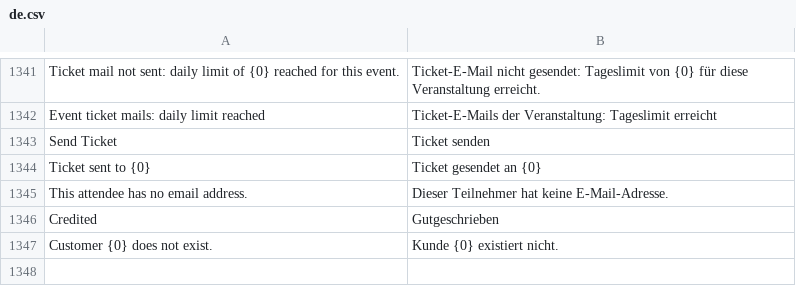
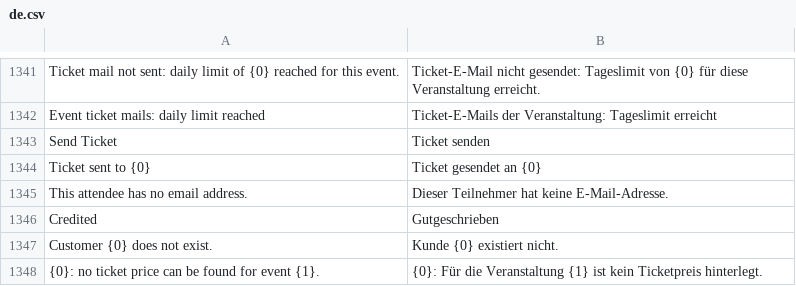
Before and after one commit to phamos-eu/phamos, a CSV file: phamos/translations/de.csv, drawn as a sheet; only a part is shown, gaps mark what is left out.

```diff
--- a/phamos/translations/de.csv
+++ b/phamos/translations/de.csv
@@ -1347 +1347,2 @@ Credited,Gutgeschrieben
 Customer {0} does not exist.,Kunde {0} existiert nicht.
+{0}: no ticket price can be found for event {1}.,{0}: Für die Veranstaltung {1} ist kein Ticketpreis hinterlegt.
```
